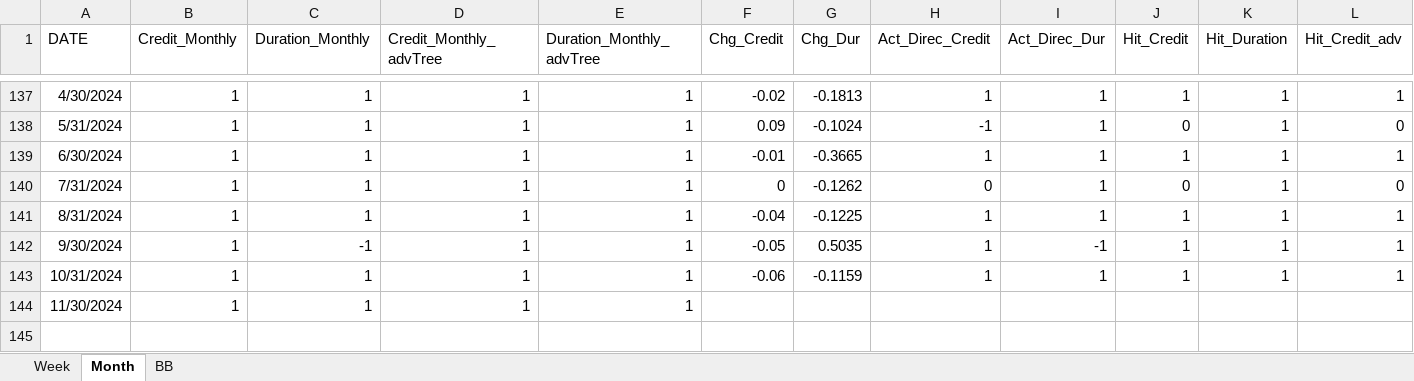
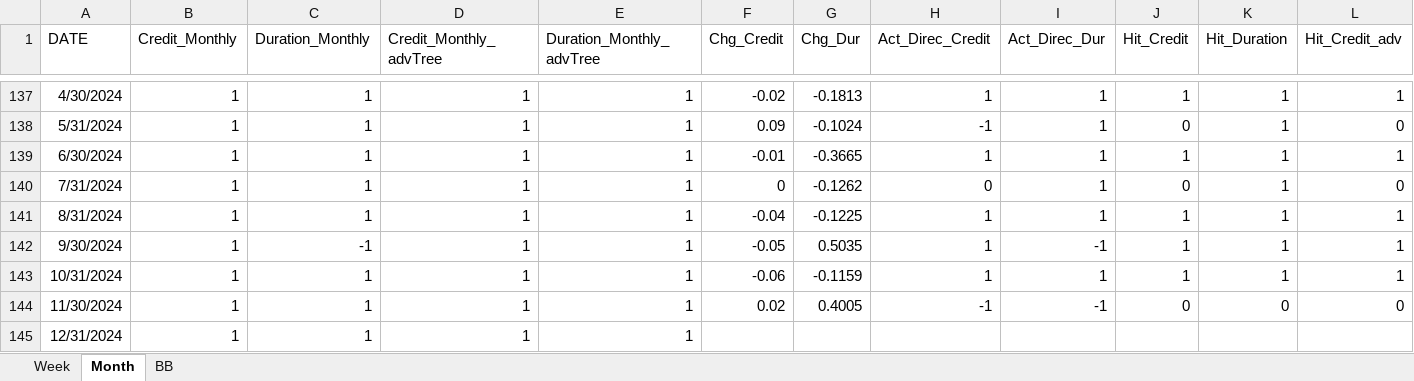
Before and after one commit to wogus337/quantamental, an Excel workbook: data/streamlit_24_signal.xlsx, sheet Month, drawn as a sheet; only a part is shown, gaps mark what is left out; values as stored, in another font and other column widths than the file's, no borders; addresses are those after the commit; rows hold the shown columns only; the diff names each change by its address in the sheet, - before the commit and + after, or states it on an @@ line.

```diff
--- a/data/streamlit_24_signal.xlsx (sheet Month)
+++ b/data/streamlit_24_signal.xlsx (sheet Month)
+row 144: 11/30/2024 | 1 | 1 | 1 | 1 | 0.02 | 0.4005 | -1 | -1 | 0 | 0 | 0
-A145 (DATE): 11/30/2024
+A145 (DATE): 12/31/2024
```
Also changed, not shown: sheet BB, sheet Week, data/streamlit_24_allocation.xlsx, data/streamlit_24_cycle.xlsx, 6 other files.
